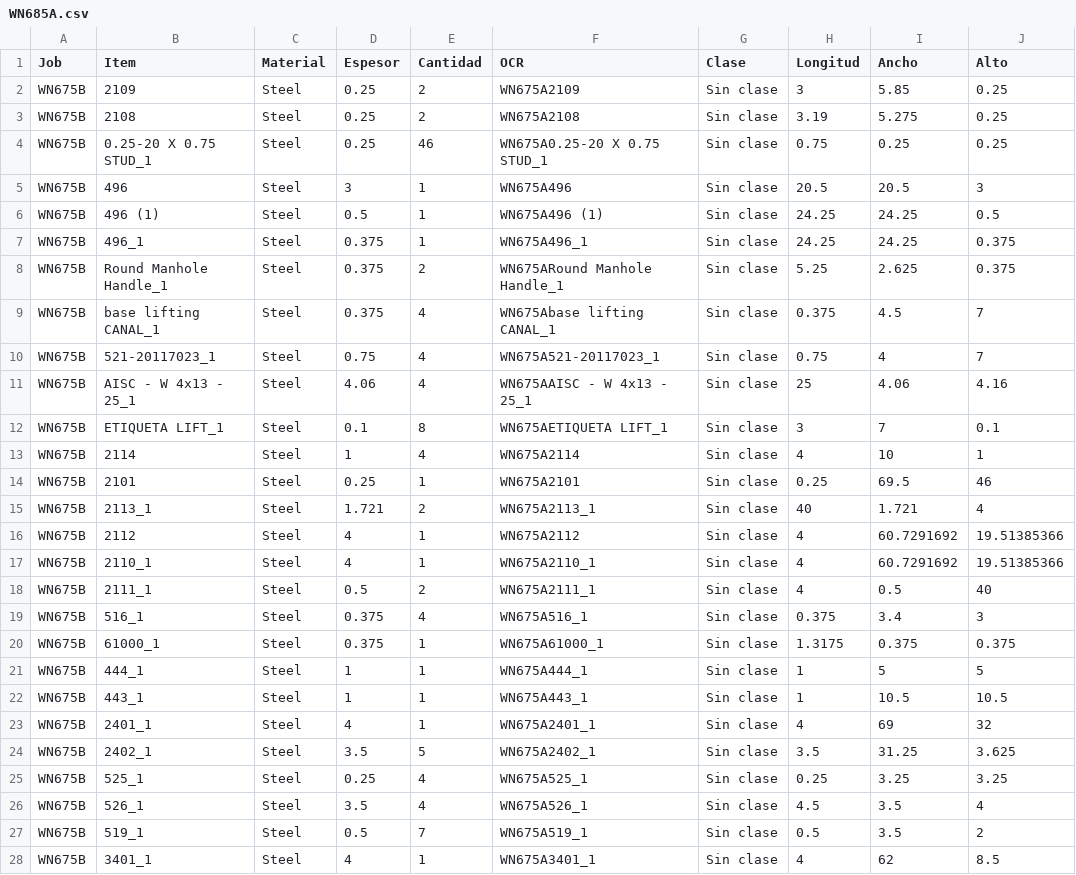
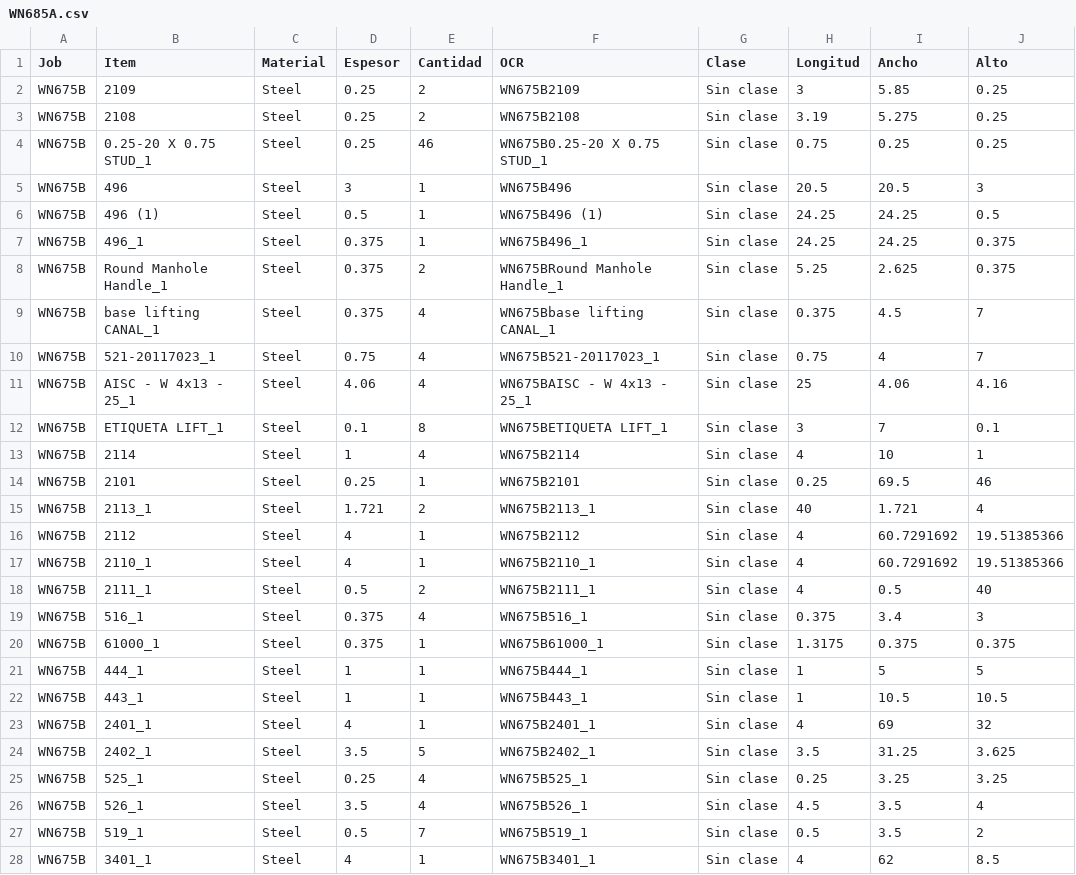
Before and after one commit to luis314159/cis_demo, a CSV file: app/data_example/WN685A.csv, drawn as a sheet; only a part is shown; the diff covers the shown part only; the diff names each change by its address in the sheet, - before the commit and + after, or states it on an @@ line.

```diff
--- a/app/data_example/WN685A.csv
+++ b/app/data_example/WN685A.csv
-F2 (OCR): WN675A2109
+F2 (OCR): WN675B2109
-F3 (OCR): WN675A2108
+F3 (OCR): WN675B2108
-F4 (OCR): WN675A0.25-20 X 0.75 STUD_1
+F4 (OCR): WN675B0.25-20 X 0.75 STUD_1
-F5 (OCR): WN675A496
+F5 (OCR): WN675B496
-F6 (OCR): WN675A496 (1)
+F6 (OCR): WN675B496 (1)
-F7 (OCR): WN675A496_1
+F7 (OCR): WN675B496_1
-F8 (OCR): WN675ARound Manhole Handle_1
+F8 (OCR): WN675BRound Manhole Handle_1
-F9 (OCR): WN675Abase lifting CANAL_1
+F9 (OCR): WN675Bbase lifting CANAL_1
-F10 (OCR): WN675A521-20117023_1
+F10 (OCR): WN675B521-20117023_1
-F11 (OCR): WN675AAISC - W 4x13 - 25_1
+F11 (OCR): WN675BAISC - W 4x13 - 25_1
-F12 (OCR): WN675AETIQUETA LIFT_1
+F12 (OCR): WN675BETIQUETA LIFT_1
-F13 (OCR): WN675A2114
+F13 (OCR): WN675B2114
-F14 (OCR): WN675A2101
+F14 (OCR): WN675B2101
-F15 (OCR): WN675A2113_1
+F15 (OCR): WN675B2113_1
-F16 (OCR): WN675A2112
+F16 (OCR): WN675B2112
-F17 (OCR): WN675A2110_1
+F17 (OCR): WN675B2110_1
-F18 (OCR): WN675A2111_1
+F18 (OCR): WN675B2111_1
-F19 (OCR): WN675A516_1
+F19 (OCR): WN675B516_1
-F20 (OCR): WN675A61000_1
+F20 (OCR): WN675B61000_1
-F21 (OCR): WN675A444_1
+F21 (OCR): WN675B444_1
-F22 (OCR): WN675A443_1
+F22 (OCR): WN675B443_1
-F23 (OCR): WN675A2401_1
+F23 (OCR): WN675B2401_1
-F24 (OCR): WN675A2402_1
+F24 (OCR): WN675B2402_1
-F25 (OCR): WN675A525_1
+F25 (OCR): WN675B525_1
-F26 (OCR): WN675A526_1
+F26 (OCR): WN675B526_1
-F27 (OCR): WN675A519_1
+F27 (OCR): WN675B519_1
-F28 (OCR): WN675A3401_1
+F28 (OCR): WN675B3401_1
```
Also changed, not shown: 99 edited cells elsewhere in this file, 12 other files.
